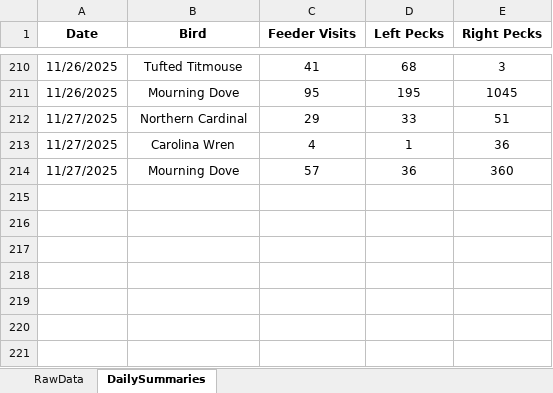
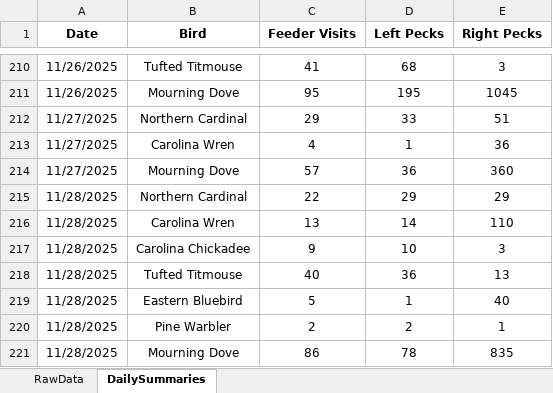
Before and after one commit to david-j-cox/backyard-ecology, an Excel workbook: data/multi_site_data.xlsx, sheet DailySummaries, drawn as a sheet; only a part is shown, gaps mark what is left out; values as stored, in another font and other column widths than the file's, no borders; the diff names each change by its address in the sheet, - before the commit and + after, or states it on an @@ line.

Commit message:
Daily dashboard update

```diff
--- a/data/multi_site_data.xlsx (sheet DailySummaries)
+++ b/data/multi_site_data.xlsx (sheet DailySummaries)
+row 215: 11/28/2025 | Northern Cardinal | 22 | 29 | 29
+row 216: 11/28/2025 | Carolina Wren | 13 | 14 | 110
+row 217: 11/28/2025 | Carolina Chickadee | 9 | 10 | 3
+row 218: 11/28/2025 | Tufted Titmouse | 40 | 36 | 13
+row 219: 11/28/2025 | Eastern Bluebird | 5 | 1 | 40
+row 220: 11/28/2025 | Pine Warbler | 2 | 2 | 1
+row 221: 11/28/2025 | Mourning Dove | 86 | 78 | 835
```
Also changed, not shown: sheet RawData, 24 other files.
